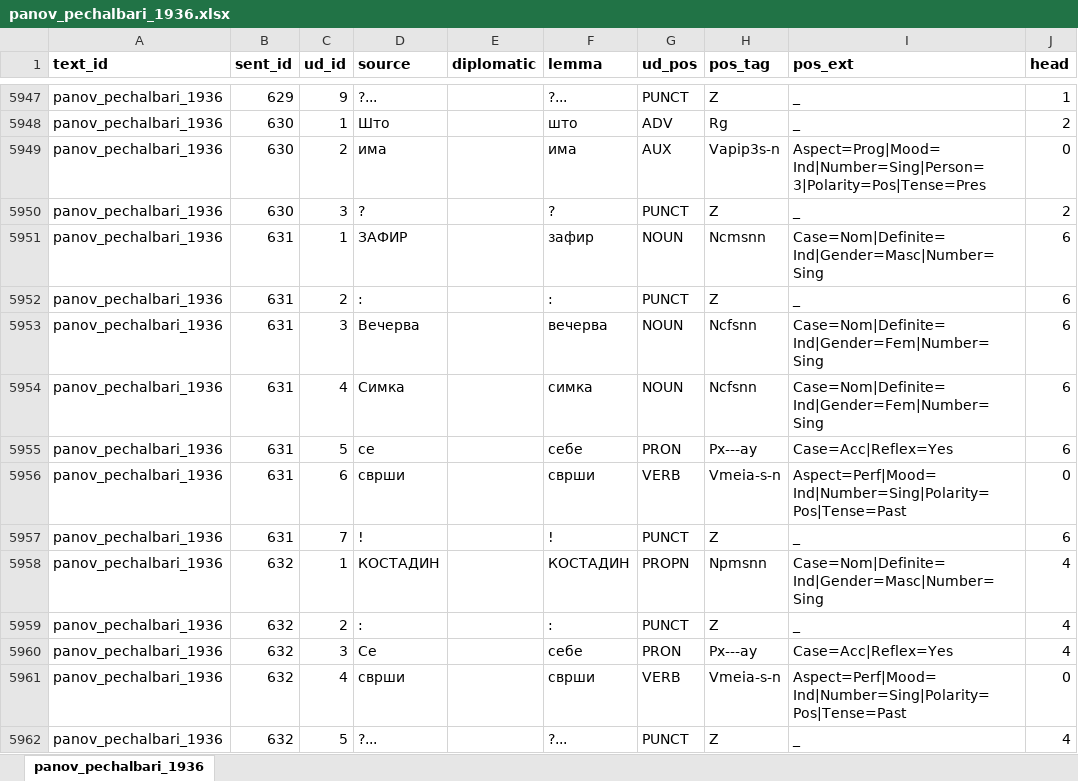
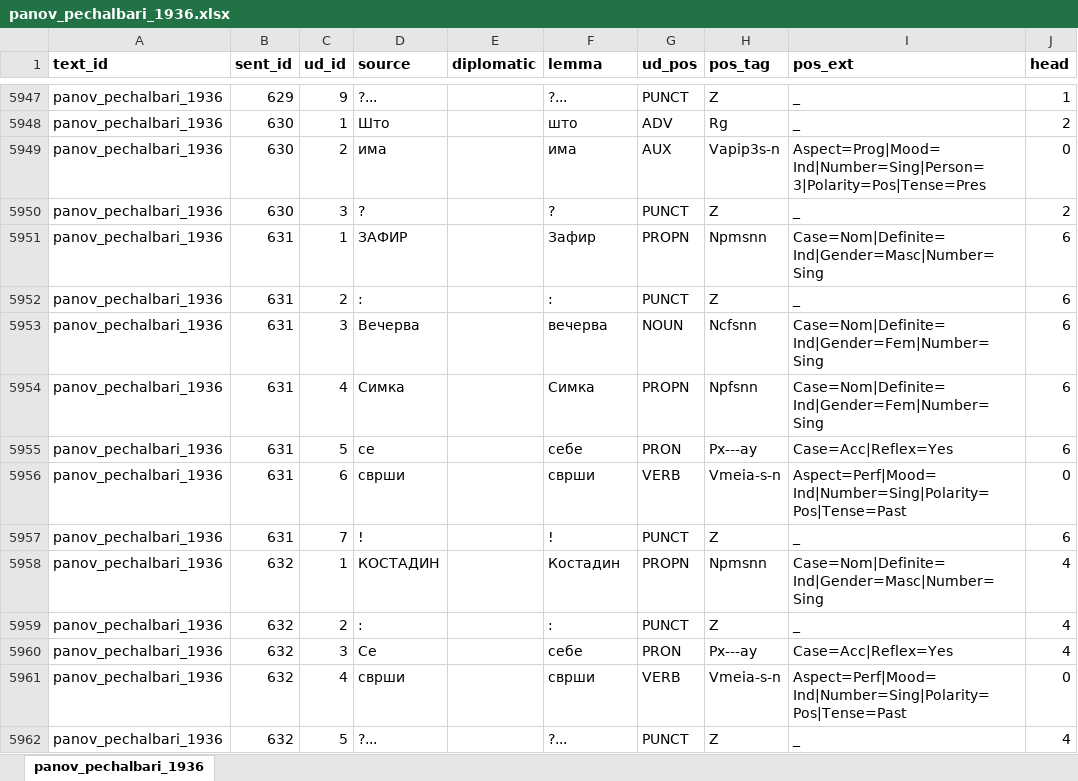
Before and after one commit to anastasia-escher/balcorpus, an Excel workbook: data/fixed_data/annotations/panov_pechalbari_1936.xlsx, sheet panov_pechalbari_1936, drawn as a sheet; only a part is shown, gaps mark what is left out; values as stored, in another font and other column widths than the file's, no borders; the diff covers the shown part only; the diff names each change by its address in the sheet, - before the commit and + after, or states it on an @@ line.

```diff
--- a/data/fixed_data/annotations/panov_pechalbari_1936.xlsx (sheet panov_pechalbari_1936)
+++ b/data/fixed_data/annotations/panov_pechalbari_1936.xlsx (sheet panov_pechalbari_1936)
-F5951 (lemma): зафир
+F5951 (lemma): Зафир
-G5951 (ud_pos): NOUN
+G5951 (ud_pos): PROPN
-H5951 (pos_tag): Ncmsnn
+H5951 (pos_tag): Npmsnn
-F5954 (lemma): симка
+F5954 (lemma): Симка
-G5954 (ud_pos): NOUN
+G5954 (ud_pos): PROPN
-H5954 (pos_tag): Ncfsnn
+H5954 (pos_tag): Npfsnn
-F5958 (lemma): КОСТАДИН
+F5958 (lemma): Костадин
```
Also changed, not shown: 1118 edited cells elsewhere in this sheet, data/input/annotations/panov_pechalbari_1936.xlsx, 2 other files.
